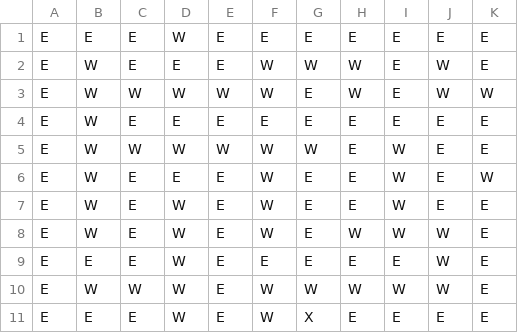
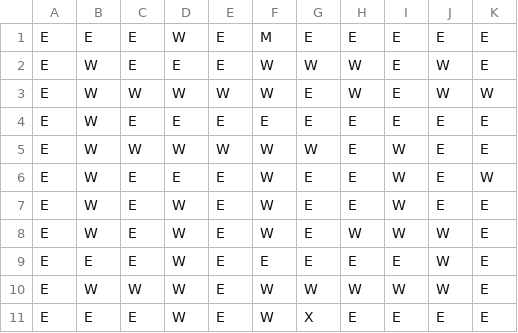
Before and after one commit to Symonzs/Chasse_au_Monstre, a CSV file: resources/11x11.csv, drawn as a sheet.

```diff
--- a/resources/11x11.csv
+++ b/resources/11x11.csv
@@ -1,2 +1,2 @@
-E,E,E,W,E,E,E,E,E,E,E,
+E,E,E,W,E,M,E,E,E,E,E,
 E,W,E,E,E,W,W,W,E,W,E,
```
Also changed, not shown: 6 other files.
